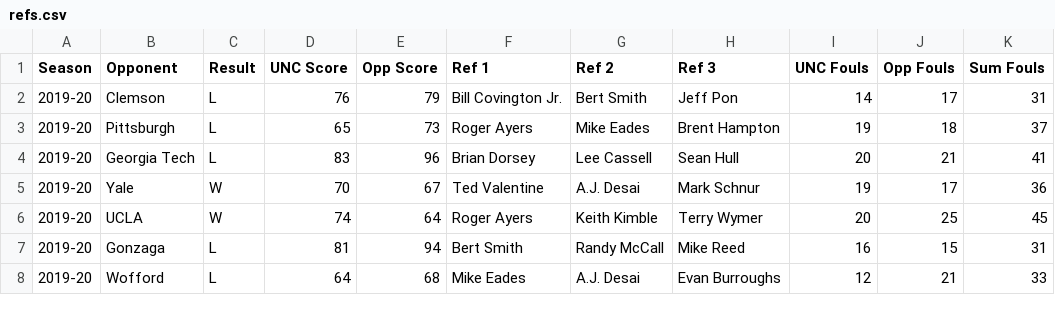
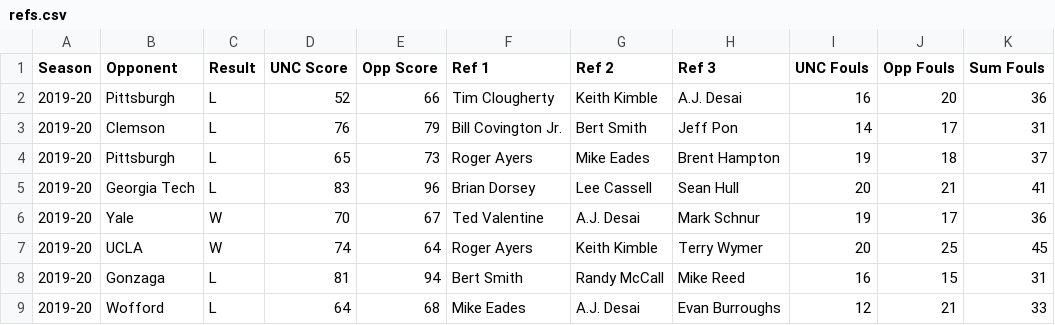
Before and after one commit to gallochris/dadgumboxscores, a CSV file: hugo_source/content/download/refs.csv, drawn as a sheet; only a part is shown.

```diff
--- a/hugo_source/content/download/refs.csv
+++ b/hugo_source/content/download/refs.csv
@@ -1,2 +1,3 @@
 Season,Opponent,Result,UNC Score,Opp Score,Ref 1,Ref 2,Ref 3,UNC Fouls,Opp Fouls ,Sum Fouls
+2019-20,Pittsburgh,L,52,66,Tim Clougherty,Keith Kimble,A.J. Desai,16,20,36
 2019-20,Clemson,L,76,79,Bill Covington Jr.,Bert Smith,Jeff Pon,14,17,31
```
Also changed, not shown: hugo_source/content/download/four_factors_all.csv, hugo_source/content/download/point_spreads.csv, 12 other files.
